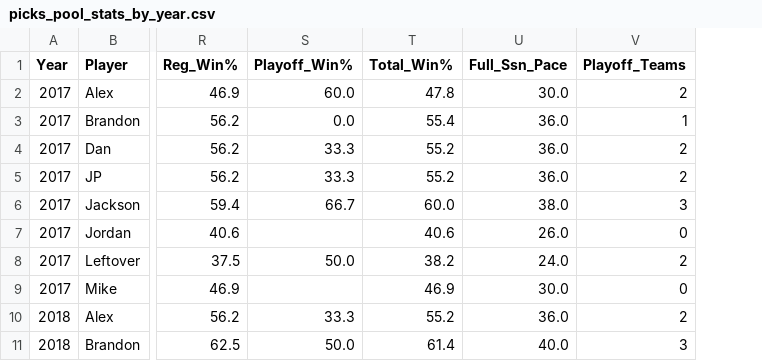
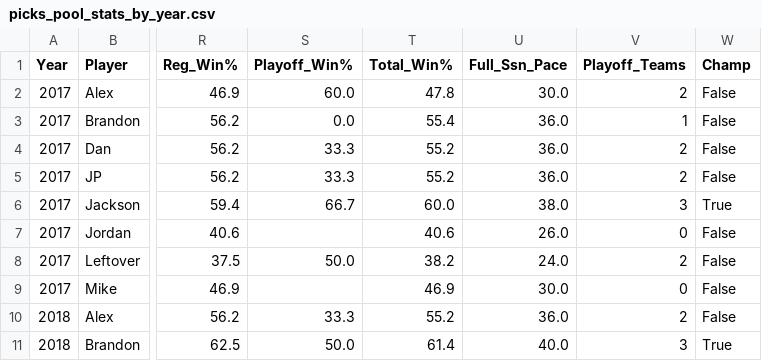
Before and after one commit to jp-wright/picks_pool_streamlit, a CSV file: data/output/picks_pool_stats_by_year.csv, drawn as a sheet; only a part is shown, gaps mark what is left out; the diff names each change by its address in the sheet, - before the commit and + after, or states it on an @@ line.

```diff
--- a/data/output/picks_pool_stats_by_year.csv
+++ b/data/output/picks_pool_stats_by_year.csv
+column W (Champ), rows 2-11: False | False | False | False | True | False | False | False | False | True
```
Also changed, not shown: 1 other file.
